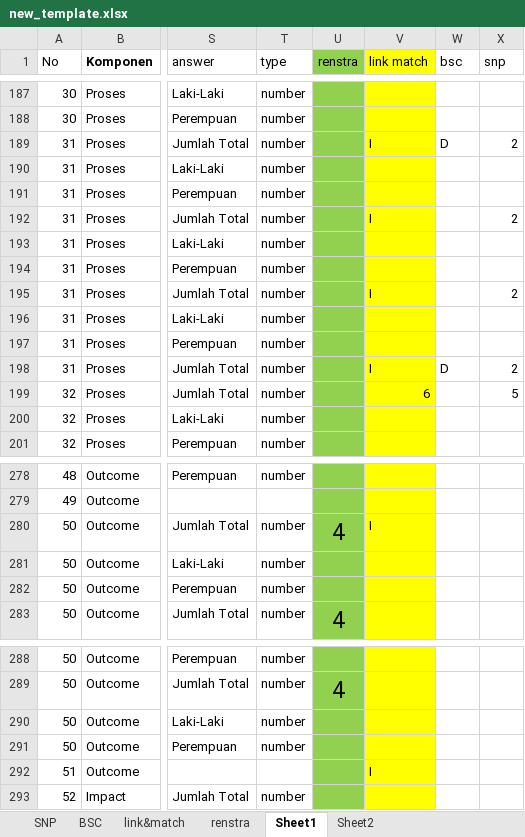
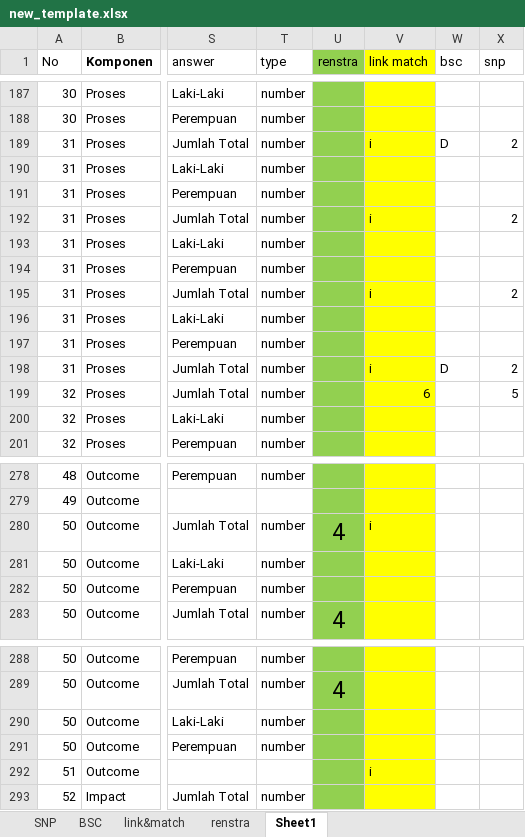
Before and after one commit to masadi/wb, an Excel workbook: public/new_template.xlsx, sheet Sheet1, drawn as a sheet; only a part is shown, gaps mark what is left out; values as stored, in another font and other column widths than the file's, no borders; conditional formats not drawn; the diff covers the shown part only; the diff names each change by its address in the sheet, - before the commit and + after, or states it on an @@ line.

```diff
--- a/public/new_template.xlsx (sheet Sheet1)
+++ b/public/new_template.xlsx (sheet Sheet1)
-sheet tab: Sheet2
-V189 (link match): I
+V189 (link match): i
-V192 (link match): I
+V192 (link match): i
-V195 (link match): I
+V195 (link match): i
-V198 (link match): I
+V198 (link match): i
-V280 (link match): I
+V280 (link match): i
-V292 (link match): I
+V292 (link match): i
```
Also changed, not shown: 12 edited cells elsewhere in this sheet, 1 other file.
